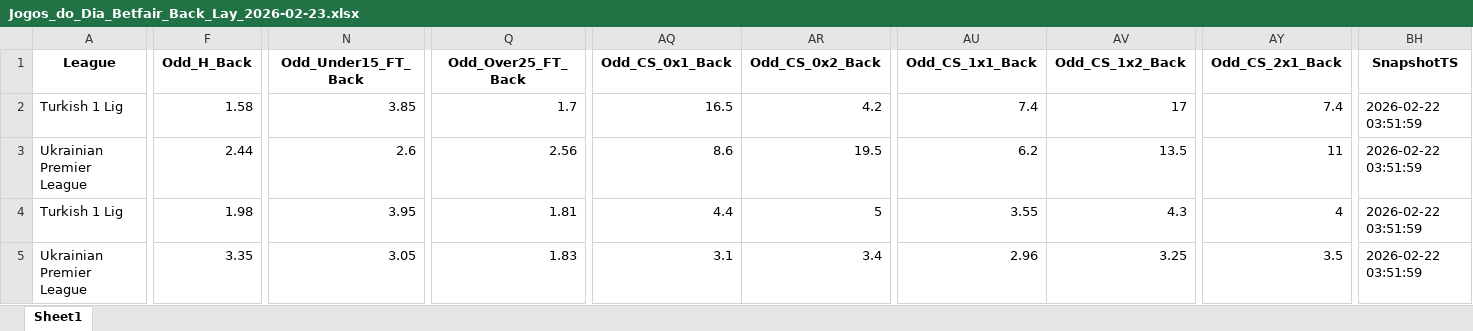
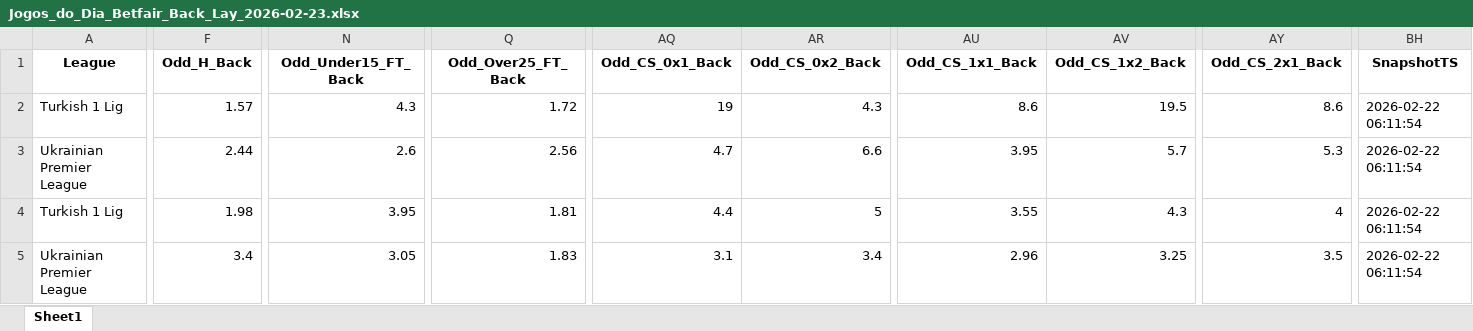
Before and after one commit to mtprado88/jogos_betfair, an Excel workbook: Jogos_do_Dia_Betfair_Back_Lay_2026-02-23.xlsx, sheet Sheet1, drawn as a sheet; only a part is shown, gaps mark what is left out; values as stored, in another font and other column widths than the file's, no borders; the diff covers the shown part only; the diff names each change by its address in the sheet, - before the commit and + after, or states it on an @@ line.

Commit message:
Atualizando o arquivo XLSX

```diff
--- a/Jogos_do_Dia_Betfair_Back_Lay_2026-02-23.xlsx (sheet Sheet1)
+++ b/Jogos_do_Dia_Betfair_Back_Lay_2026-02-23.xlsx (sheet Sheet1)
-F2 (Odd_H_Back): 1.58
+F2 (Odd_H_Back): 1.57
-N2 (Odd_Under15_FT_Back): 3.85
+N2 (Odd_Under15_FT_Back): 4.3
-Q2 (Odd_Over25_FT_Back): 1.7
+Q2 (Odd_Over25_FT_Back): 1.72
-AQ2 (Odd_CS_0x1_Back): 16.5
+AQ2 (Odd_CS_0x1_Back): 19
-AR2 (Odd_CS_0x2_Back): 4.2
+AR2 (Odd_CS_0x2_Back): 4.3
-AU2 (Odd_CS_1x1_Back): 7.4
+AU2 (Odd_CS_1x1_Back): 8.6
-AV2 (Odd_CS_1x2_Back): 17
+AV2 (Odd_CS_1x2_Back): 19.5
-AY2 (Odd_CS_2x1_Back): 7.4
+AY2 (Odd_CS_2x1_Back): 8.6
-BH2:BH5 (SnapshotTS): 2026-02-22 03:51:59
+BH2:BH5 (SnapshotTS): 2026-02-22 06:11:54
-AQ3 (Odd_CS_0x1_Back): 8.6
+AQ3 (Odd_CS_0x1_Back): 4.7
-AR3 (Odd_CS_0x2_Back): 19.5
+AR3 (Odd_CS_0x2_Back): 6.6
-AU3 (Odd_CS_1x1_Back): 6.2
+AU3 (Odd_CS_1x1_Back): 3.95
-AV3 (Odd_CS_1x2_Back): 13.5
+AV3 (Odd_CS_1x2_Back): 5.7
-AY3 (Odd_CS_2x1_Back): 11
+AY3 (Odd_CS_2x1_Back): 5.3
-F5 (Odd_H_Back): 3.35
+F5 (Odd_H_Back): 3.4
```
Also changed, not shown: 6 added rows, 5 removed rows and 512 edited cells elsewhere in this sheet.
